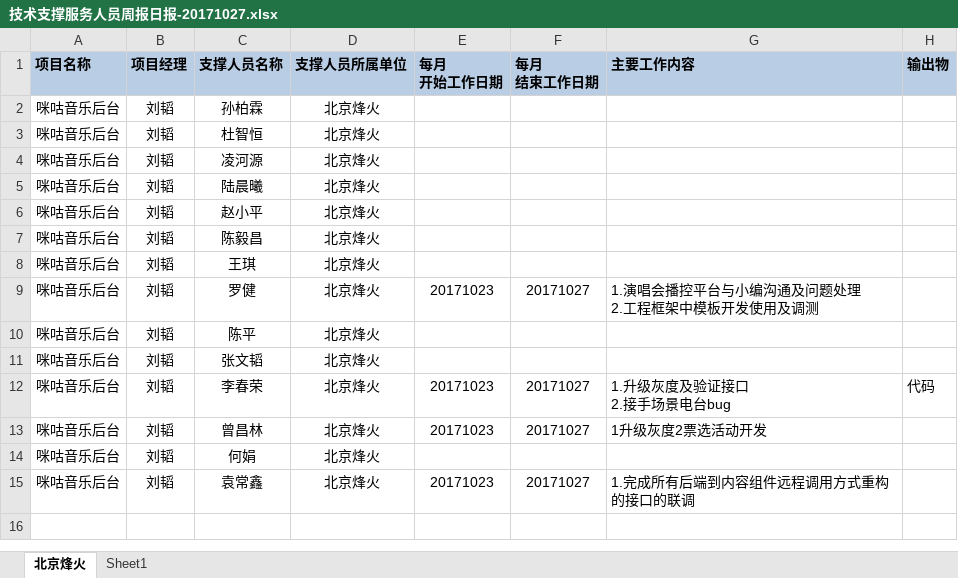
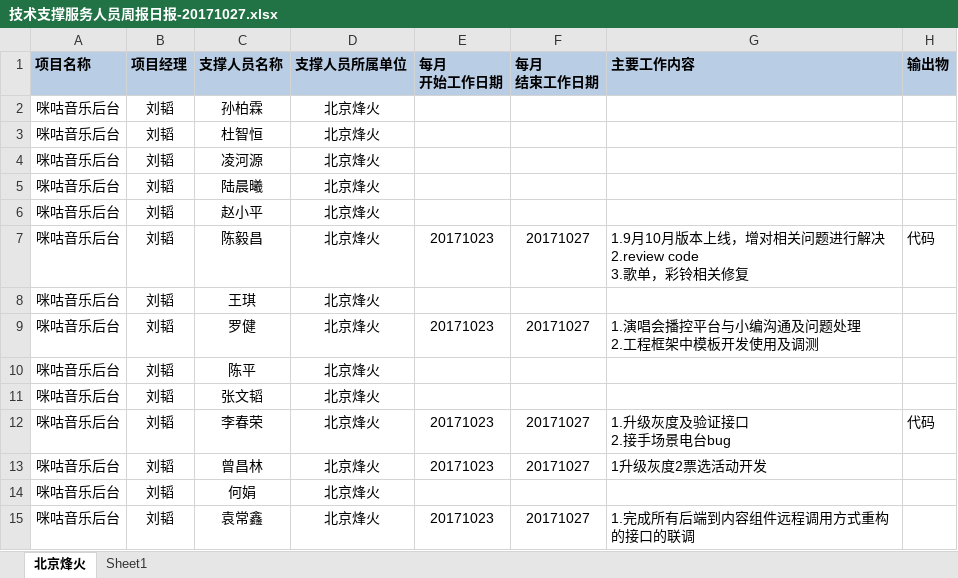
Before and after one commit to just-forking/weekReport, an Excel workbook: 20171027周报/技术支撑服务人员周报日报-20171027.xlsx, sheet 北京烽火, drawn as a sheet; values as stored, in another font and other column widths than the file's, no borders; ↵ is a line break in a cell; the diff names each change by its address in the sheet, - before the commit and + after, or states it on an @@ line.

```diff
--- a/20171027周报/技术支撑服务人员周报日报-20171027.xlsx (sheet 北京烽火)
+++ b/20171027周报/技术支撑服务人员周报日报-20171027.xlsx (sheet 北京烽火)
-E7 (每月 开始工作日期): (empty)
+E7 (每月 开始工作日期): 20171023
-F7 (每月 结束工作日期): (empty)
+F7 (每月 结束工作日期): 20171027
-G7 (主要工作内容): (empty)
+G7 (主要工作内容): 1.9月10月版本上线，增对相关问题进行解决 ↵ 2.review code ↵ 3.歌单，彩铃相关修复
-H7 (输出物): (empty)
+H7 (输出物): 代码
```
Also changed, not shown: 20171013周报/技术支撑服务人员周报日报-20171013.xlsx, 20171020周报/技术支撑服务人员周报日报-20171020.xlsx.
